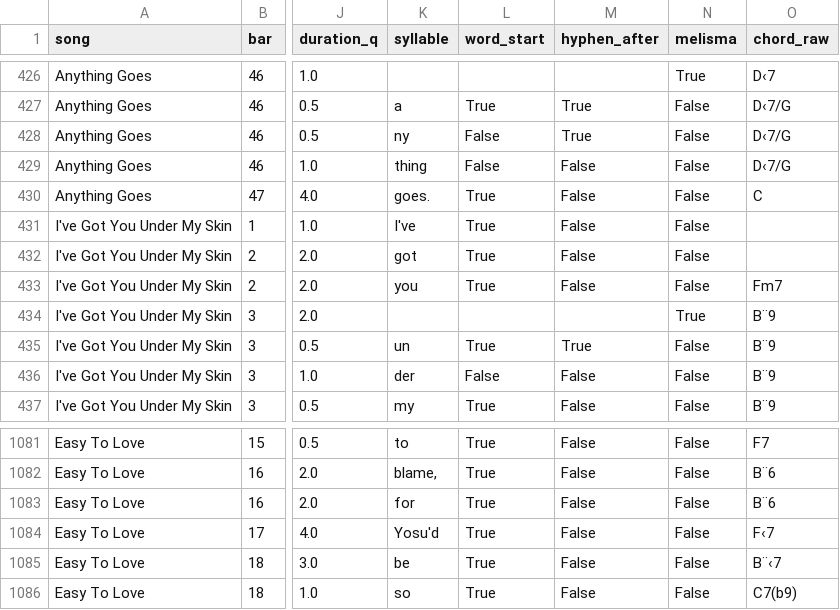
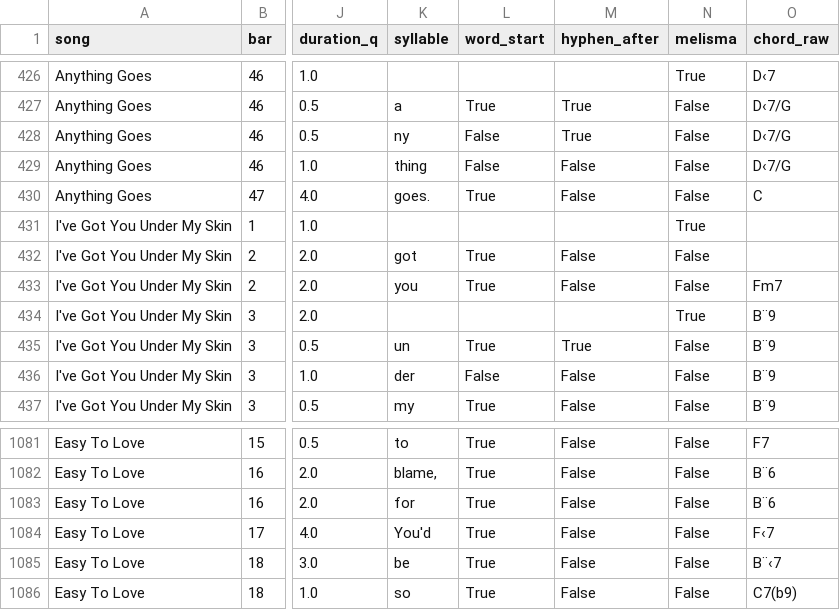
Before and after one commit to code91/cole-porter-dataset, a CSV file: dataset/attachments.csv, drawn as a sheet; only a part is shown, gaps mark what is left out; the diff names each change by its address in the sheet, - before the commit and + after, or states it on an @@ line.

```diff
--- a/dataset/attachments.csv
+++ b/dataset/attachments.csv
-K431 (syllable): I've
+K431 (syllable): (empty)
-L431 (word_start): True
+L431 (word_start): (empty)
-M431 (hyphen_after): False
+M431 (hyphen_after): (empty)
-N431 (melisma): False
+N431 (melisma): True
-K1084 (syllable): Yosu'd
+K1084 (syllable): You'd
```
Also changed, not shown: dataset/manifest.csv, 4 other files.
